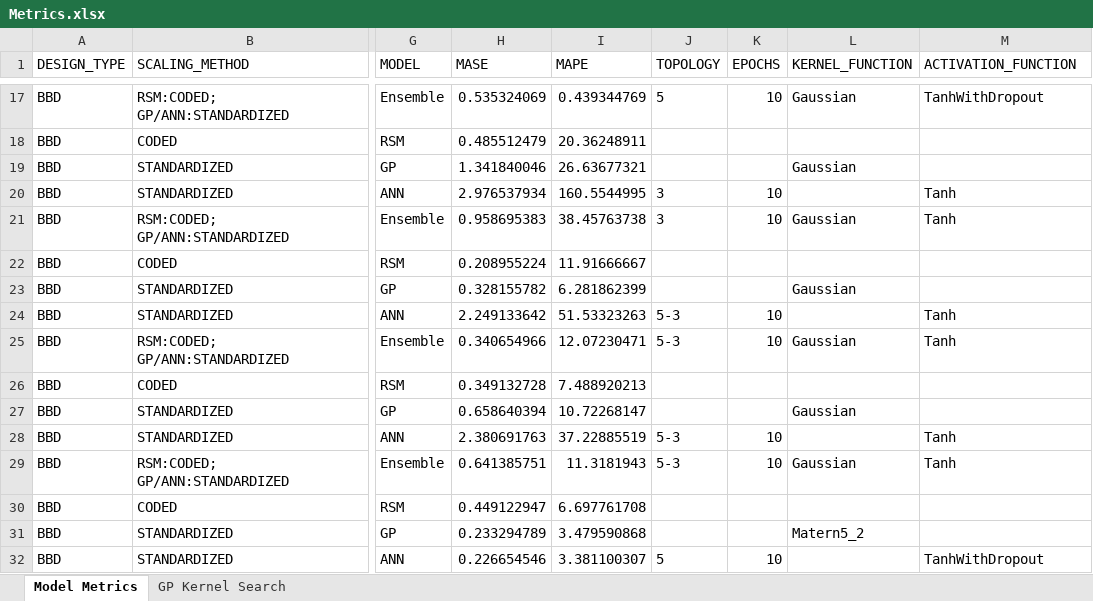
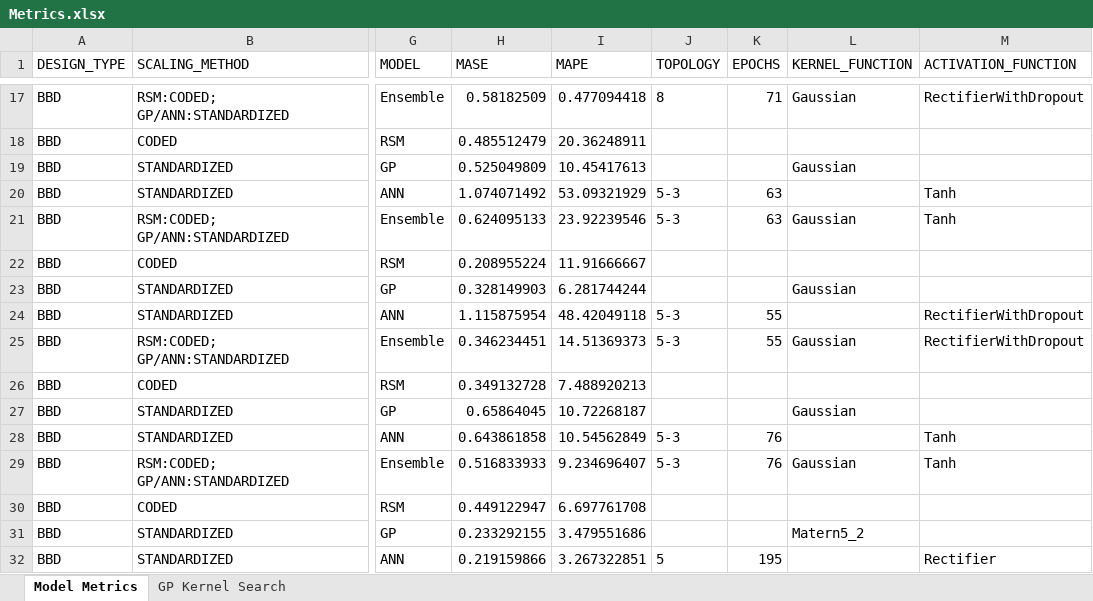
Before and after one commit to pajeeokoth/DOE_modeling, an Excel workbook: Metrics.xlsx, sheet Model Metrics, drawn as a sheet; only a part is shown, gaps mark what is left out; values as stored, in another font and other column widths than the file's, no borders; the diff covers the shown part only; the diff names each change by its address in the sheet, - before the commit and + after, or states it on an @@ line.

Commit message:
updated utils function

```diff
--- a/Metrics.xlsx (sheet Model Metrics)
+++ b/Metrics.xlsx (sheet Model Metrics)
-H17 (MASE): 0.535324069
+H17 (MASE): 0.58182509
-I17 (MAPE): 0.439344769
+I17 (MAPE): 0.477094418
-J17 (TOPOLOGY): 5
+J17 (TOPOLOGY): 8
-K17 (EPOCHS): 10
+K17 (EPOCHS): 71
-M17 (ACTIVATION_FUNCTION): TanhWithDropout
+M17 (ACTIVATION_FUNCTION): RectifierWithDropout
-H19 (MASE): 1.341840046
+H19 (MASE): 0.525049809
-I19 (MAPE): 26.63677321
+I19 (MAPE): 10.45417613
-H20 (MASE): 2.976537934
+H20 (MASE): 1.074071492
-I20 (MAPE): 160.5544995
+I20 (MAPE): 53.09321929
-J20:J21 (TOPOLOGY): 3
+J20:J21 (TOPOLOGY): 5-3
-K20:K21 (EPOCHS): 10
+K20:K21 (EPOCHS): 63
-H21 (MASE): 0.958695383
+H21 (MASE): 0.624095133
-I21 (MAPE): 38.45763738
+I21 (MAPE): 23.92239546
-H23 (MASE): 0.328155782
+H23 (MASE): 0.328149903
-I23 (MAPE): 6.281862399
+I23 (MAPE): 6.281744244
-H24 (MASE): 2.249133642
+H24 (MASE): 1.115875954
-I24 (MAPE): 51.53323263
+I24 (MAPE): 48.42049118
-K24:K25 (EPOCHS): 10
+K24:K25 (EPOCHS): 55
-M24:M25 (ACTIVATION_FUNCTION): Tanh
+M24:M25 (ACTIVATION_FUNCTION): RectifierWithDropout
-H25 (MASE): 0.340654966
+H25 (MASE): 0.346234451
-I25 (MAPE): 12.07230471
+I25 (MAPE): 14.51369373
-H27 (MASE): 0.658640394
+H27 (MASE): 0.65864045
-I27 (MAPE): 10.72268147
+I27 (MAPE): 10.72268187
-H28 (MASE): 2.380691763
+H28 (MASE): 0.643861858
-I28 (MAPE): 37.22885519
+I28 (MAPE): 10.54562849
-K28:K29 (EPOCHS): 10
+K28:K29 (EPOCHS): 76
-H29 (MASE): 0.641385751
+H29 (MASE): 0.516833933
-I29 (MAPE): 11.3181943
+I29 (MAPE): 9.234696407
-H31 (MASE): 0.233294789
+H31 (MASE): 0.233292155
-I31 (MAPE): 3.479590868
+I31 (MAPE): 3.479551686
-H32 (MASE): 0.226654546
+H32 (MASE): 0.219159866
-I32 (MAPE): 3.381100307
+I32 (MAPE): 3.267322851
-K32 (EPOCHS): 10
+K32 (EPOCHS): 195
-M32 (ACTIVATION_FUNCTION): TanhWithDropout
+M32 (ACTIVATION_FUNCTION): Rectifier
```
Also changed, not shown: 36 added rows and 739 edited cells elsewhere in this sheet, sheet GP Kernel Search, 9 other files.
